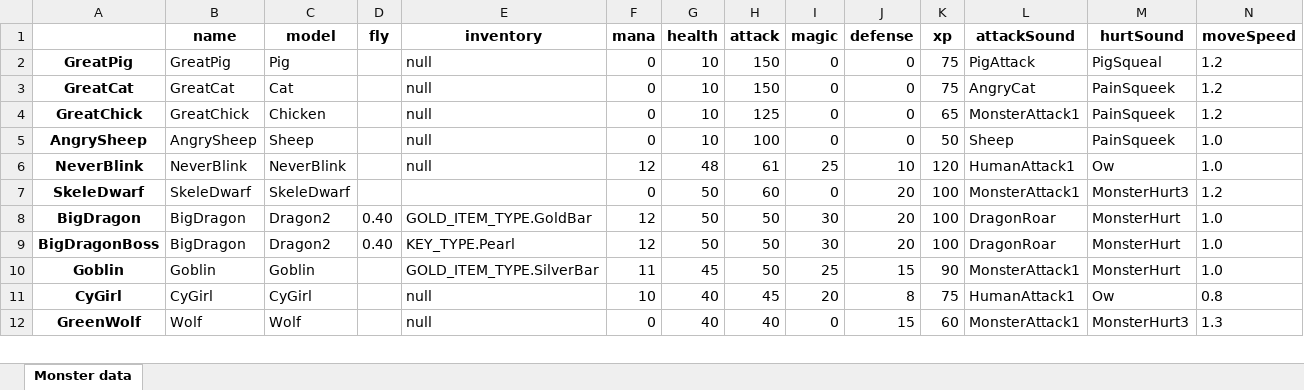
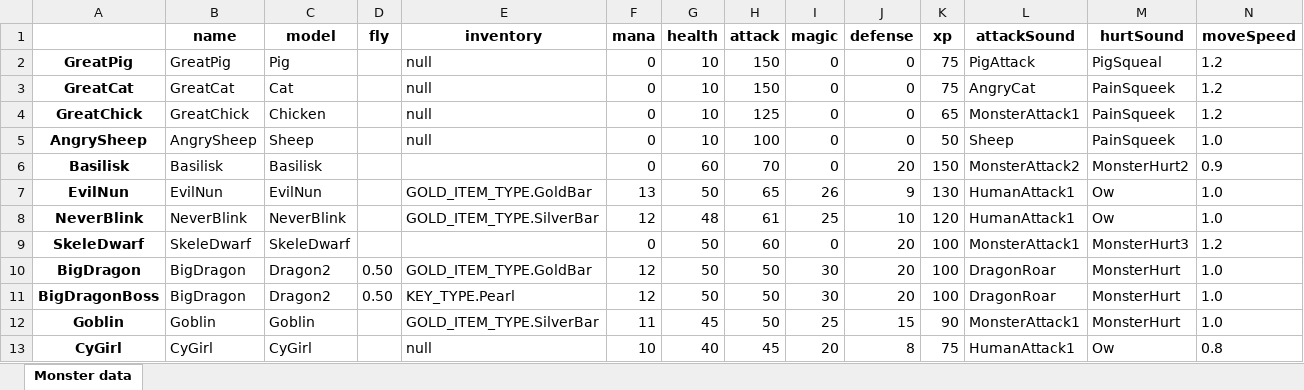
Before and after one commit to lovroselic/HauntingTheHauntessa, an Excel workbook: Code/Python/MonsterList.xlsx, sheet Monster data, drawn as a sheet; only a part is shown; the shorter side is filled out with more unchanged rows; values as stored, in another font and other column widths than the file's, no borders; addresses are those after the commit; rows hold the shown columns only; the diff names each change by its address in the sheet, - before the commit and + after, or states it on an @@ line.

```diff
--- a/Code/Python/MonsterList.xlsx (sheet Monster data)
+++ b/Code/Python/MonsterList.xlsx (sheet Monster data)
+row 6: Basilisk | Basilisk | Basilisk |  |  | 0 | 60 | 70 | 0 | 20 | 150 | MonsterAttack2 | MonsterHurt2 | 0.9
+row 7: EvilNun | EvilNun | EvilNun |  | GOLD_ITEM_TYPE.GoldBar | 13 | 50 | 65 | 26 | 9 | 130 | HumanAttack1 | Ow | 1.0
-E8 (inventory): null
+E8 (inventory): GOLD_ITEM_TYPE.SilverBar
-D10:D11 (fly): 0.40
+D10:D11 (fly): 0.50
```
Also changed, not shown: 9 other files.
